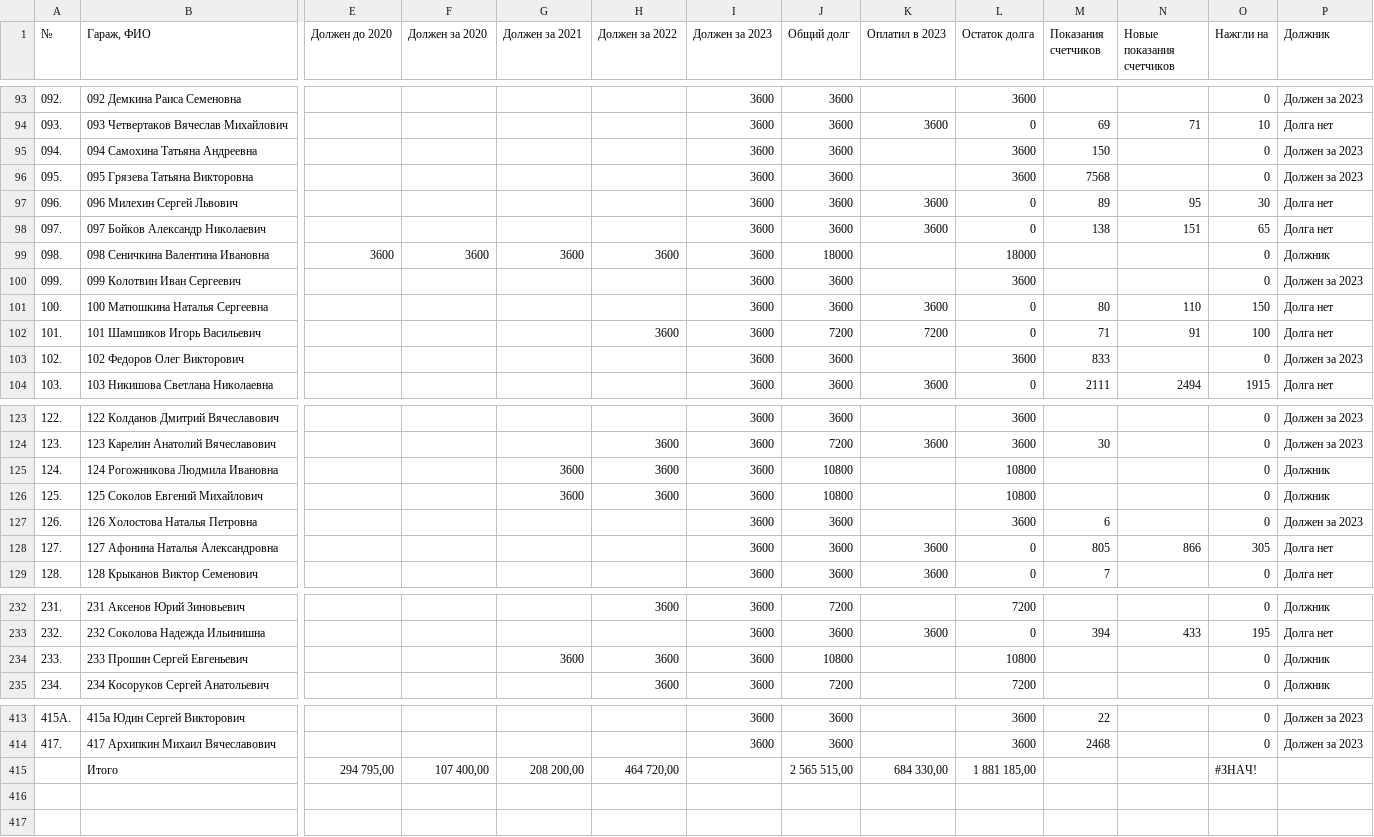
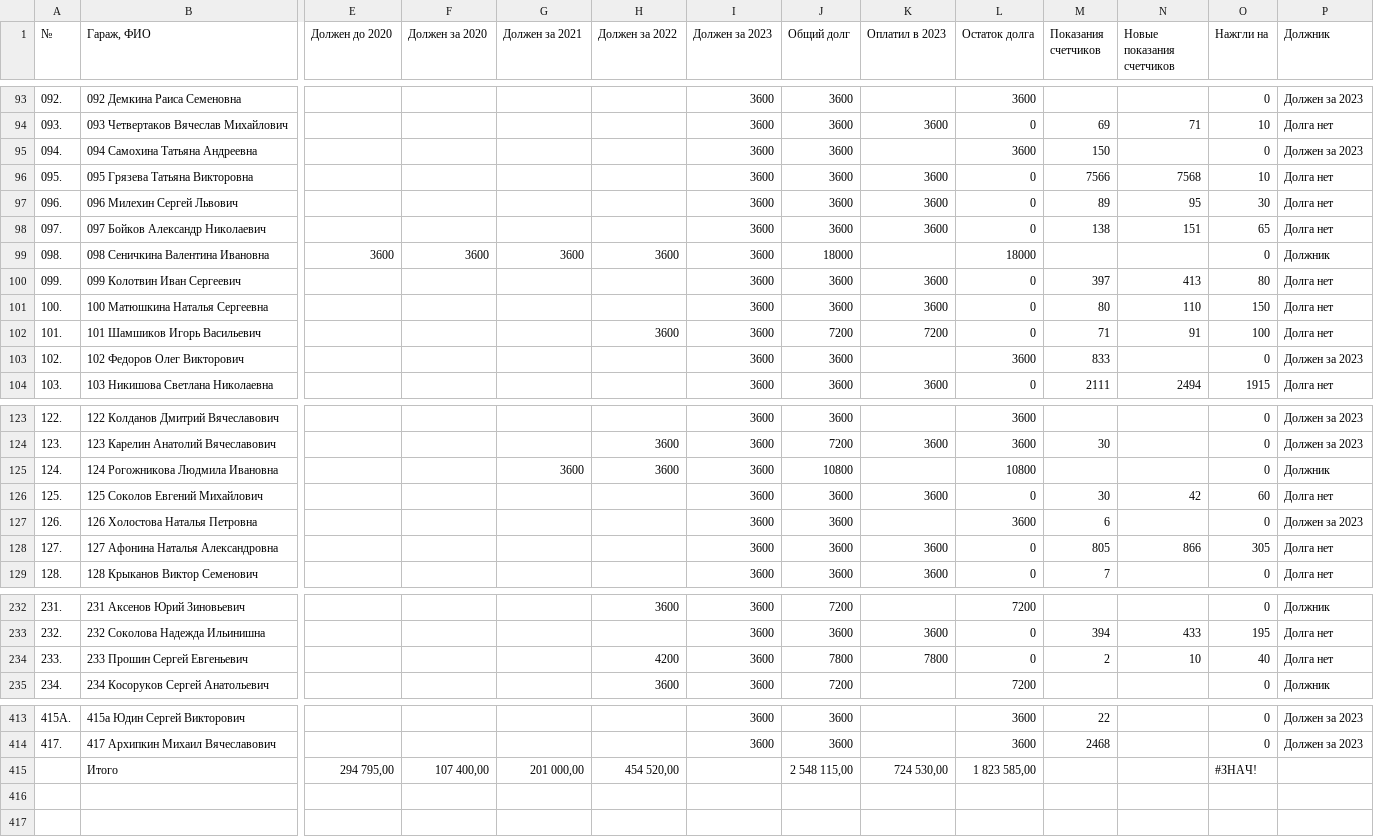
Before and after one commit to slaav1k/fakel, a CSV file: example.csv, drawn as a sheet; only a part is shown, gaps mark what is left out; removed rows and columns are numbered as before the commit, all else as after; rows hold the shown columns only; the diff covers the shown part only; the diff names each change by its address in the sheet, - before the commit and + after, or states it on an @@ line.

Commit message:
Add files via upload

```diff
--- a/example.csv
+++ b/example.csv
-K96 (Оплатил в 2023): (empty)
+K96 (Оплатил в 2023): 3600
-L96 (Остаток долга): 3600
+L96 (Остаток долга): 0
-M96 (Показания счетчиков): 7568
+M96 (Показания счетчиков): 7566
-N96 (Новые показания счетчиков): (empty)
+N96 (Новые показания счетчиков): 7568
-O96 (Нажгли на): 0
+O96 (Нажгли на): 10
-P96 (Должник): Должен за 2023
+P96 (Должник): Долга нет
-K100 (Оплатил в 2023): (empty)
+K100 (Оплатил в 2023): 3600
-L100 (Остаток долга): 3600
+L100 (Остаток долга): 0
-M100 (Показания счетчиков): (empty)
+M100 (Показания счетчиков): 397
-N100 (Новые показания счетчиков): (empty)
+N100 (Новые показания счетчиков): 413
-O100 (Нажгли на): 0
+O100 (Нажгли на): 80
-P100 (Должник): Должен за 2023
+P100 (Должник): Долга нет
-G126 (Должен за 2021): 3600
+G126 (Должен за 2021): (empty)
-H126 (Должен за 2022): 3600
+H126 (Должен за 2022): (empty)
-J126 (Общий долг): 10800
+J126 (Общий долг): 3600
-K126 (Оплатил в 2023): (empty)
+K126 (Оплатил в 2023): 3600
-L126 (Остаток долга): 10800
+L126 (Остаток долга): 0
-M126 (Показания счетчиков): (empty)
+M126 (Показания счетчиков): 30
-N126 (Новые показания счетчиков): (empty)
+N126 (Новые показания счетчиков): 42
-O126 (Нажгли на): 0
+O126 (Нажгли на): 60
-P126 (Должник): Должник
+P126 (Должник): Долга нет
-G234 (Должен за 2021): 3600
+G234 (Должен за 2021): (empty)
-H234 (Должен за 2022): 3600
+H234 (Должен за 2022): 4200
-J234 (Общий долг): 10800
+J234 (Общий долг): 7800
-K234 (Оплатил в 2023): (empty)
+K234 (Оплатил в 2023): 7800
-L234 (Остаток долга): 10800
+L234 (Остаток долга): 0
-M234 (Показания счетчиков): (empty)
+M234 (Показания счетчиков): 2
-N234 (Новые показания счетчиков): (empty)
+N234 (Новые показания счетчиков): 10
-O234 (Нажгли на): 0
+O234 (Нажгли на): 40
-P234 (Должник): Должник
+P234 (Должник): Долга нет
-row 415:  | Итого | 294 795,00 | 107 400,00 | 208 200,00 | 464 720,00 |  | 2 565 515,00 | 684 330,00 | 1 881 185,00 |  |  | #ЗНАЧ!
+row 415:  | Итого | 294 795,00 | 107 400,00 | 201 000,00 | 454 520,00 |  | 2 548 115,00 | 724 530,00 | 1 823 585,00 |  |  | #ЗНАЧ!
```
Also changed, not shown: 34 edited cells elsewhere in this file.
